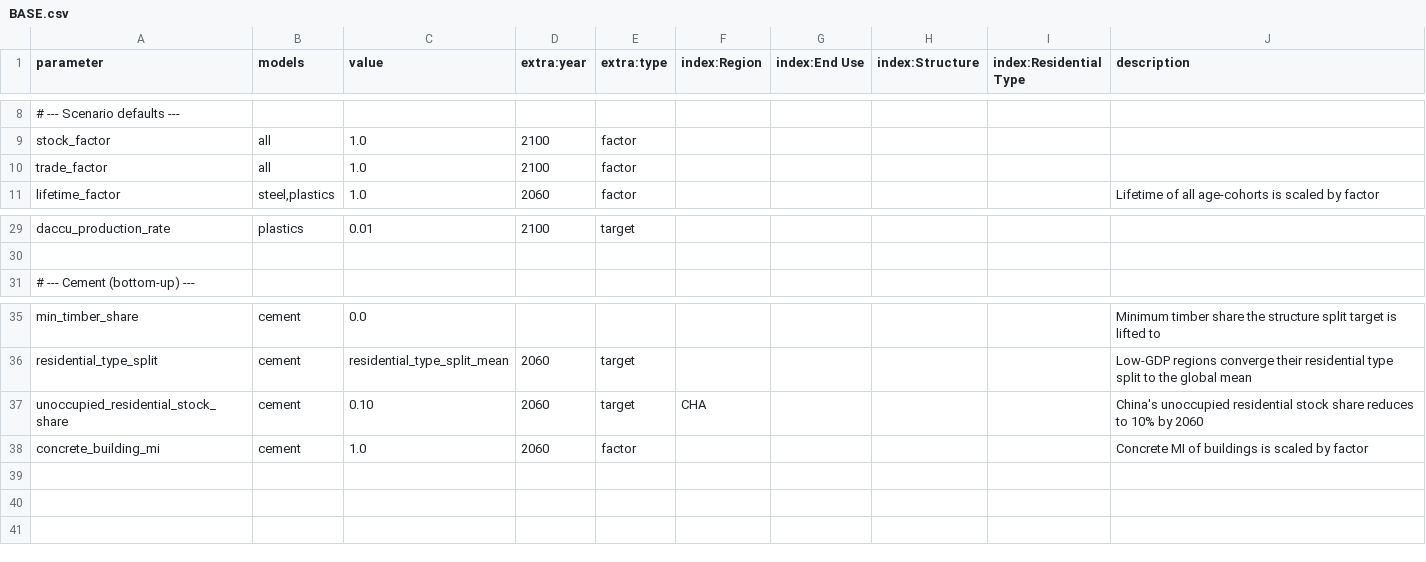
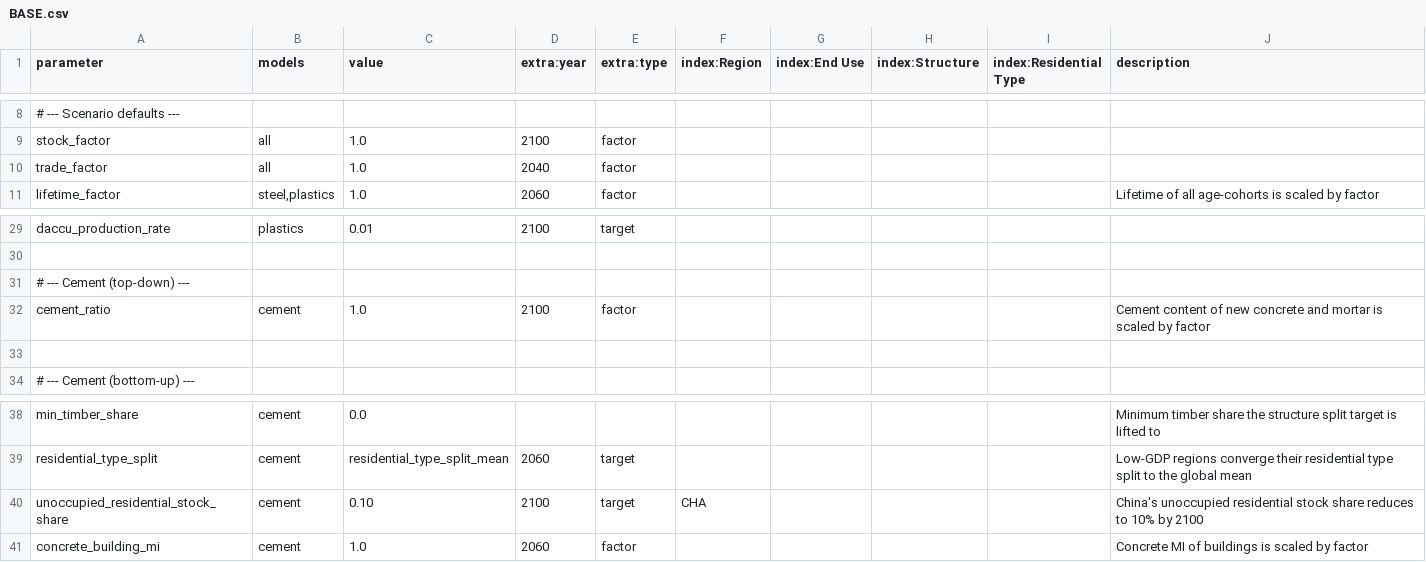
Before and after one commit to pik-piam/remind-mfa, a CSV file: config/scenarios/BASE.csv, drawn as a sheet; only a part is shown, gaps mark what is left out; addresses are those after the commit; the diff names each change by its address in the sheet, - before the commit and + after, or states it on an @@ line.

```diff
--- a/config/scenarios/BASE.csv
+++ b/config/scenarios/BASE.csv
-D10 (extra:year): 2100
+D10 (extra:year): 2040
+row 31: # --- Cement (top-down) ---
+row 32: cement_ratio | cement | 1.0 | 2100 | factor |  |  |  |  | Cement content of new concrete and mortar is scaled by factor
+row 33: (empty)
-D40 (extra:year): 2060
+D40 (extra:year): 2100
-J40 (description): …10% by 2060
+J40 (description): …10% by 2100
```
Also changed, not shown: config/scenarios/SSP1.csv, config/scenarios/SSP1_CE.csv, 2 other files.
